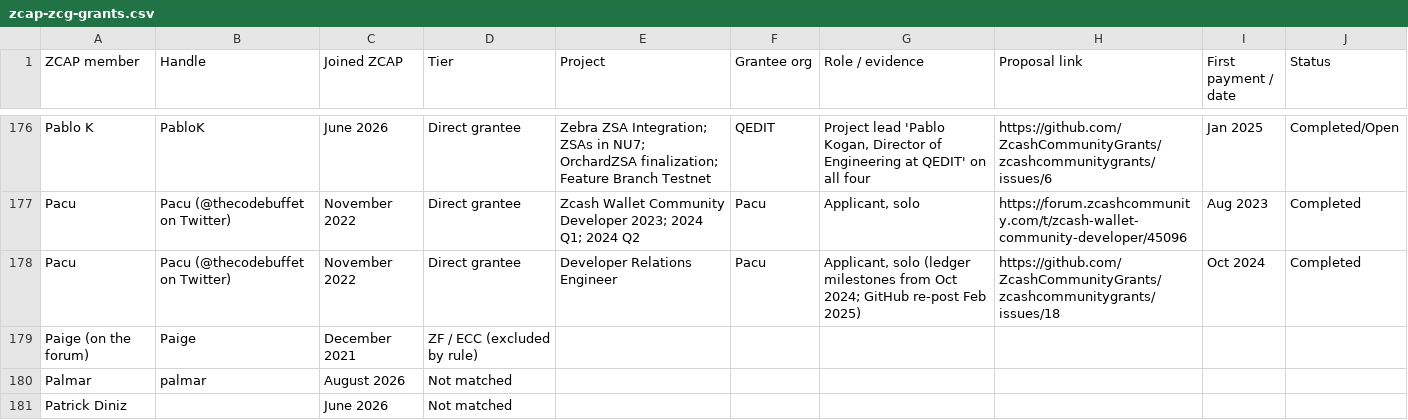
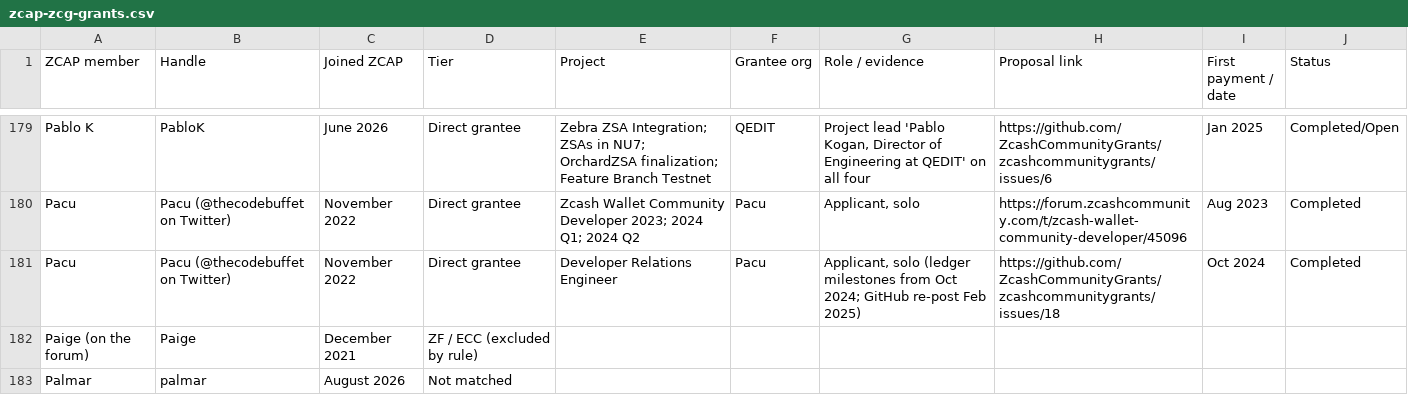
Before and after one commit to maxdesalle/zcg-elections, a CSV file: zcap-zcg-grants.csv, drawn as a sheet; only a part is shown, gaps mark what is left out; the diff covers the shown part only.

Commit message:
Second adversarial audit: after-join rule tightened, Patrick Diniz added, Julian Abraham to unpaid
Six auditors re-verified every recipient row, every after-join grant (join date, naming, approval date, amounts) and the ledger arithmetic with an independent parser. Recipients 72 of 201 (Julian Abraham out: nothing paid; Patrick Diniz in: paid Zcash Brazil 2026 partner). After-join now 48 members / 89 grants / $12.27M approved / $10.01M paid: grants approved before or in the join month, and Zingo Labs grants where the member is not named, are excluded (list in scripts/after_join.py). Five evidence citations corrected.

```diff
--- a/zcap-zcg-grants.csv
+++ b/zcap-zcg-grants.csv
@@ -180,2 +183 @@ Paige (on the forum),Paige,December 2021,ZF / ECC (excluded by rule),,,,,,
 Palmar,palmar,August 2026,Not matched,,,,,,
-Patrick  Diniz,,June 2026,Not matched,,,,,,
```
Also changed, not shown: 6 added rows and 6 edited cells elsewhere in this file, 17 other files.
